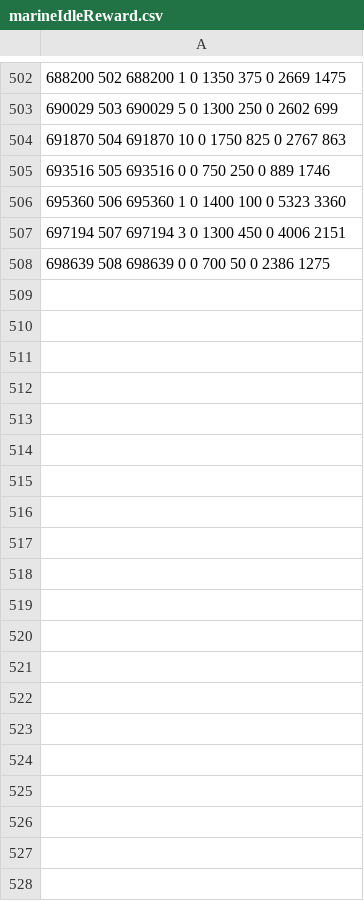
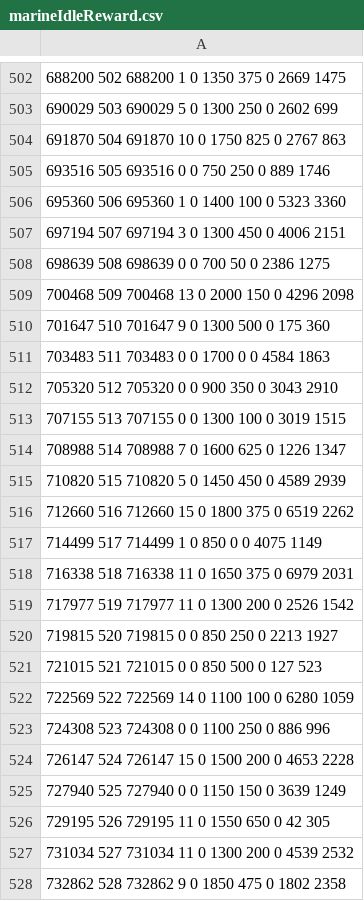
Before and after one commit to ecen/starcraft2-ai, a CSV file: matlab/data/marineIdleReward.csv, drawn as a sheet; only a part is shown, gaps mark what is left out; the diff covers the shown part only.

```diff
--- a/matlab/data/marineIdleReward.csv
+++ b/matlab/data/marineIdleReward.csv
@@ -508 +508,21 @@
 698639 508    698639    0    0   700     50      0   2386   1275
+700468 509    700468   13    0  2000    150      0   4296   2098
+701647 510    701647    9    0  1300    500      0    175    360
+703483 511    703483    0    0  1700      0      0   4584   1863
+705320 512    705320    0    0   900    350      0   3043   2910
+707155 513    707155    0    0  1300    100      0   3019   1515
+708988 514    708988    7    0  1600    625      0   1226   1347
+710820 515    710820    5    0  1450    450      0   4589   2939
+712660 516    712660   15    0  1800    375      0   6519   2262
+714499 517    714499    1    0   850      0      0   4075   1149
+716338 518    716338   11    0  1650    375      0   6979   2031
+717977 519    717977   11    0  1300    200      0   2526   1542
+719815 520    719815    0    0   850    250      0   2213   1927
+721015 521    721015    0    0   850    500      0    127    523
+722569 522    722569   14    0  1100    100      0   6280   1059
+724308 523    724308    0    0  1100    250      0    886    996
+726147 524    726147   15    0  1500    200      0   4653   2228
+727940 525    727940    0    0  1150    150      0   3639   1249
+729195 526    729195   11    0  1550    650      0     42    305
+731034 527    731034   11    0  1300    200      0   4539   2532
+732862 528    732862    9    0  1850    475      0   1802   2358
```
Also changed, not shown: 12 added rows elsewhere in this file, 1 other file.
